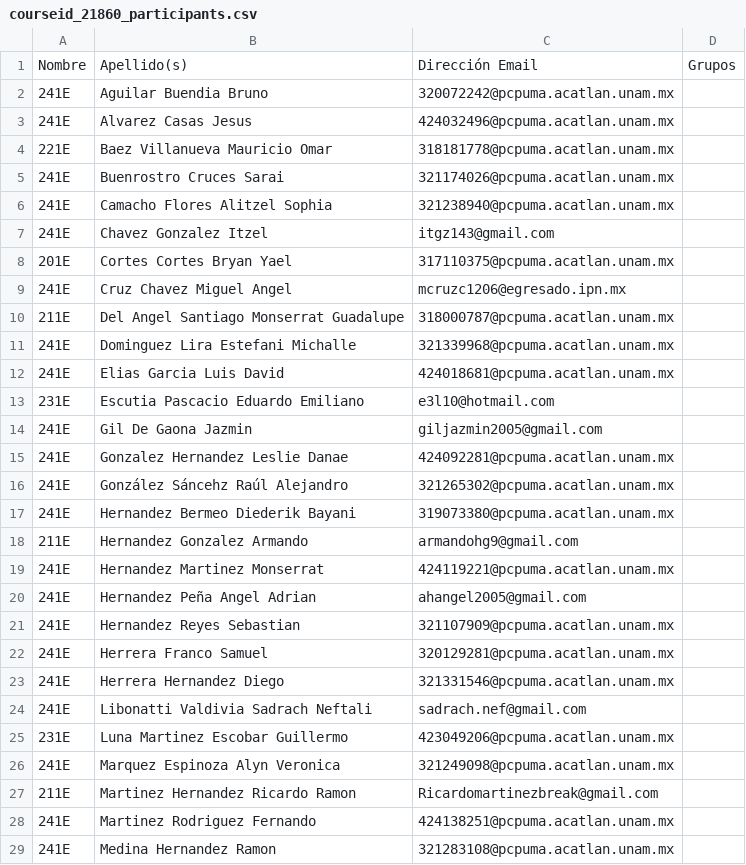
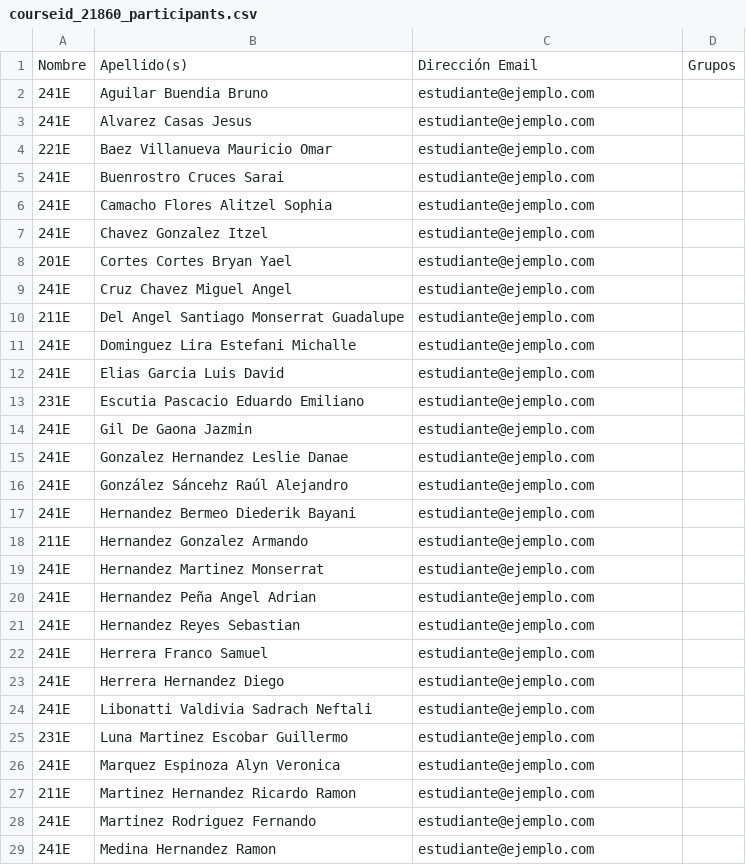
Before and after one commit to diegoromemora27-creator/WEBACATLAN, a CSV file: src/pages/analisis-equipos/data/courseid_21860_participants.csv, drawn as a sheet; only a part is shown; the diff covers the shown part only.

```diff
--- a/src/pages/analisis-equipos/data/courseid_21860_participants.csv
+++ b/src/pages/analisis-equipos/data/courseid_21860_participants.csv
@@ -1,29 +1,29 @@
 Nombre,Apellido(s),"Dirección Email",Grupos
-241E,"Aguilar Buendia Bruno",320072242@pcpuma.acatlan.unam.mx,
-241E,"Alvarez Casas Jesus",424032496@pcpuma.acatlan.unam.mx,
-221E,"Baez Villanueva Mauricio Omar",318181778@pcpuma.acatlan.unam.mx,
-241E,"Buenrostro Cruces Sarai",321174026@pcpuma.acatlan.unam.mx,
-241E,"Camacho Flores Alitzel Sophia",321238940@pcpuma.acatlan.unam.mx,
-241E,"Chavez Gonzalez Itzel",itgz143@gmail.com,
-201E,"Cortes Cortes  Bryan Yael",317110375@pcpuma.acatlan.unam.mx,
-241E,"Cruz Chavez Miguel Angel",mcruzc1206@egresado.ipn.mx,
-211E,"Del Angel Santiago Monserrat Guadalupe",318000787@pcpuma.acatlan.unam.mx,
-241E,"Dominguez Lira Estefani Michalle",321339968@pcpuma.acatlan.unam.mx,
-241E,"Elias Garcia Luis David",424018681@pcpuma.acatlan.unam.mx,
-231E,"Escutia Pascacio Eduardo Emiliano",e3l10@hotmail.com,
-241E,"Gil De Gaona Jazmin",giljazmin2005@gmail.com,
-241E,"Gonzalez Hernandez Leslie Danae",424092281@pcpuma.acatlan.unam.mx,
-241E,"González Sáncehz Raúl Alejandro",321265302@pcpuma.acatlan.unam.mx,
-241E,"Hernandez Bermeo Diederik Bayani",319073380@pcpuma.acatlan.unam.mx,
-211E,"Hernandez Gonzalez Armando",armandohg9@gmail.com,
-241E,"Hernandez Martinez Monserrat",424119221@pcpuma.acatlan.unam.mx,
-241E,"Hernandez Peña Angel Adrian",ahangel2005@gmail.com,
-241E,"Hernandez Reyes Sebastian",321107909@pcpuma.acatlan.unam.mx,
-241E,"Herrera Franco Samuel",320129281@pcpuma.acatlan.unam.mx,
-241E,"Herrera Hernandez Diego",321331546@pcpuma.acatlan.unam.mx,
-241E,"Libonatti Valdivia Sadrach Neftali",sadrach.nef@gmail.com,
-231E,"Luna Martinez Escobar Guillermo",423049206@pcpuma.acatlan.unam.mx,
-241E,"Marquez Espinoza Alyn Veronica",321249098@pcpuma.acatlan.unam.mx,
-211E,"Martinez Hernandez Ricardo Ramon",Ricardomartinezbreak@gmail.com,
-241E,"Martinez Rodriguez Fernando",424138251@pcpuma.acatlan.unam.mx,
-241E,"Medina Hernandez Ramon",321283108@pcpuma.acatlan.unam.mx,
+241E,"Aguilar Buendia Bruno",estudiante@ejemplo.com,
+241E,"Alvarez Casas Jesus",estudiante@ejemplo.com,
+221E,"Baez Villanueva Mauricio Omar",estudiante@ejemplo.com,
+241E,"Buenrostro Cruces Sarai",estudiante@ejemplo.com,
+241E,"Camacho Flores Alitzel Sophia",estudiante@ejemplo.com,
+241E,"Chavez Gonzalez Itzel",estudiante@ejemplo.com,
+201E,"Cortes Cortes  Bryan Yael",estudiante@ejemplo.com,
+241E,"Cruz Chavez Miguel Angel",estudiante@ejemplo.com,
+211E,"Del Angel Santiago Monserrat Guadalupe",estudiante@ejemplo.com,
+241E,"Dominguez Lira Estefani Michalle",estudiante@ejemplo.com,
+241E,"Elias Garcia Luis David",estudiante@ejemplo.com,
+231E,"Escutia Pascacio Eduardo Emiliano",estudiante@ejemplo.com,
+241E,"Gil De Gaona Jazmin",estudiante@ejemplo.com,
+241E,"Gonzalez Hernandez Leslie Danae",estudiante@ejemplo.com,
+241E,"González Sáncehz Raúl Alejandro",estudiante@ejemplo.com,
+241E,"Hernandez Bermeo Diederik Bayani",estudiante@ejemplo.com,
+211E,"Hernandez Gonzalez Armando",estudiante@ejemplo.com,
+241E,"Hernandez Martinez Monserrat",estudiante@ejemplo.com,
+241E,"Hernandez Peña Angel Adrian",estudiante@ejemplo.com,
+241E,"Hernandez Reyes Sebastian",estudiante@ejemplo.com,
+241E,"Herrera Franco Samuel",estudiante@ejemplo.com,
+241E,"Herrera Hernandez Diego",estudiante@ejemplo.com,
+241E,"Libonatti Valdivia Sadrach Neftali",estudiante@ejemplo.com,
+231E,"Luna Martinez Escobar Guillermo",estudiante@ejemplo.com,
+241E,"Marquez Espinoza Alyn Veronica",estudiante@ejemplo.com,
+211E,"Martinez Hernandez Ricardo Ramon",estudiante@ejemplo.com,
+241E,"Martinez Rodriguez Fernando",estudiante@ejemplo.com,
+241E,"Medina Hernandez Ramon",estudiante@ejemplo.com,
```
Also changed, not shown: 25 edited cells elsewhere in this file, 3 other files.
